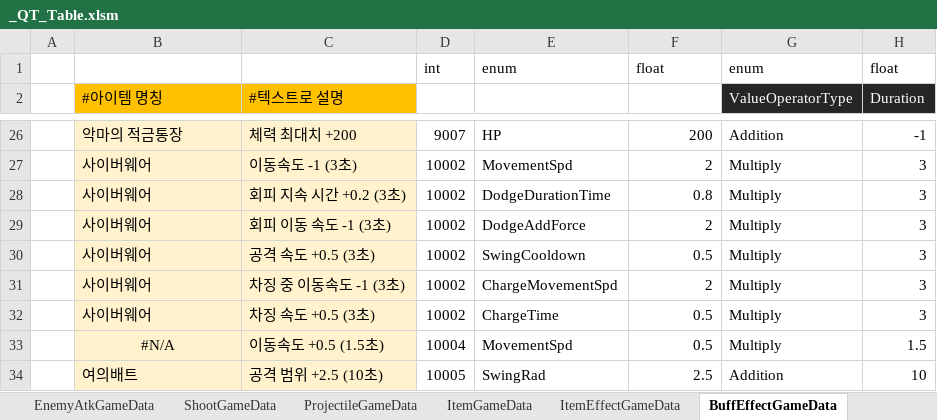
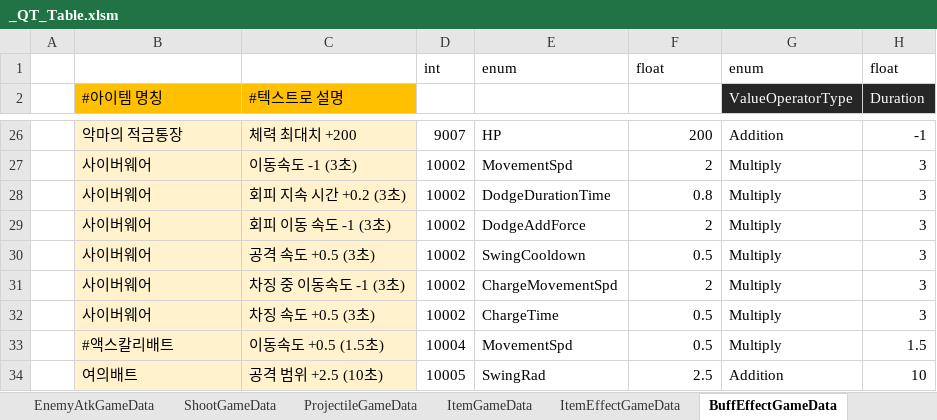
Before and after one commit to Cuty444/QT_Proto, an Excel workbook: _GameData/_QT_Table.xlsm, sheet BuffEffectGameData, drawn as a sheet; only a part is shown, gaps mark what is left out; values as stored, in another font and other column widths than the file's, no borders; conditional formats and table styles not drawn; the diff names each change by its address in the sheet, - before the commit and + after, or states it on an @@ line.

```diff
--- a/_GameData/_QT_Table.xlsm (sheet BuffEffectGameData)
+++ b/_GameData/_QT_Table.xlsm (sheet BuffEffectGameData)
-B33 (#아이템 명칭): #N/A
+B33 (#아이템 명칭): #액스칼리배트
-B33 alignment: center
+B33 alignment: left
```
Also changed, not shown: sheet ItemGameData, sheet ItemEffectGameData, charts or pictures, 4 other files.
